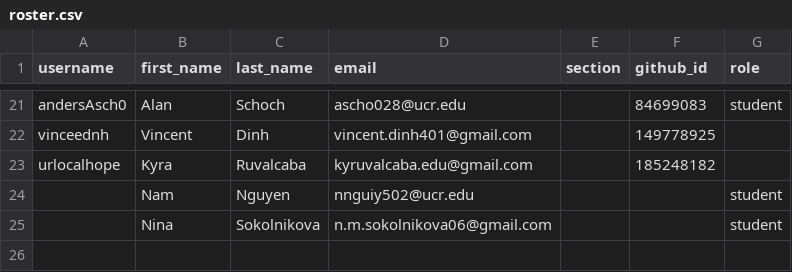
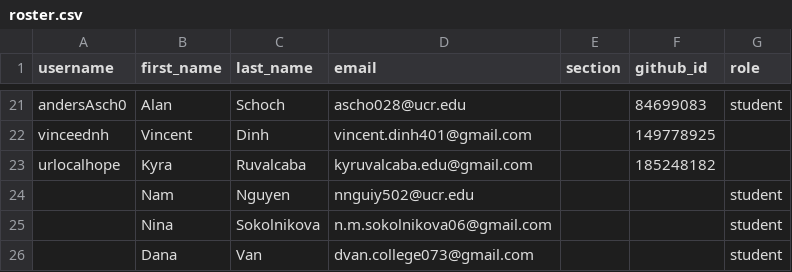
Before and after one commit to UCR-CS152/classroom50, a CSV file: cs152/roster.csv, drawn as a sheet; only a part is shown, gaps mark what is left out.

Commit message:
[Classroom 50] Add 1 invited email to roster: cs152

```diff
--- a/cs152/roster.csv
+++ b/cs152/roster.csv
@@ -25 +25,2 @@ urlocalhope,Kyra,Ruvalcaba,kyruvalcaba.edu@gmail.com,,185248182,
 ,Nina,Sokolnikova,n.m.sokolnikova06@gmail.com,,,student
+,Dana,Van,dvan.college073@gmail.com,,,student
```
